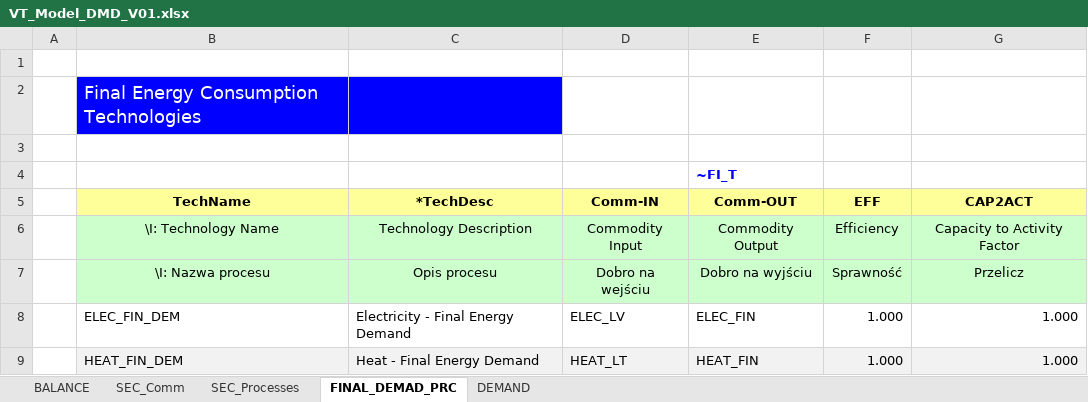
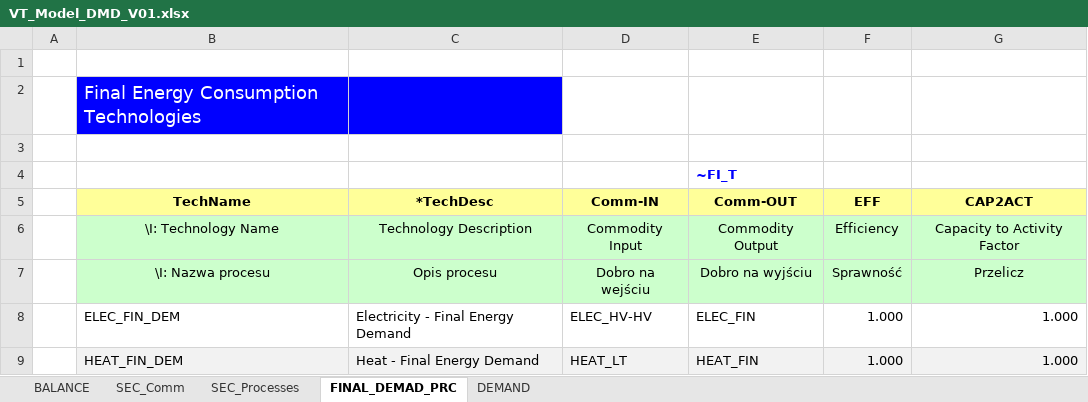
Before and after one commit to makracz/Vedaonline, an Excel workbook: VT_Model_DMD_V01.xlsx, sheet FINAL_DEMAD_PRC, drawn as a sheet; values as stored, in another font and other column widths than the file's, no borders; the diff names each change by its address in the sheet, - before the commit and + after, or states it on an @@ line.

```diff
--- a/VT_Model_DMD_V01.xlsx (sheet FINAL_DEMAD_PRC)
+++ b/VT_Model_DMD_V01.xlsx (sheet FINAL_DEMAD_PRC)
-D8 (Comm-IN): ELEC_LV
+D8 (Comm-IN): ELEC_HV-HV
```
Also changed, not shown: sheet SEC_Comm, sheet SEC_Processes, VT_Model_ELC_V01.xlsx, VT_Model_SUP_V01.xlsx.
